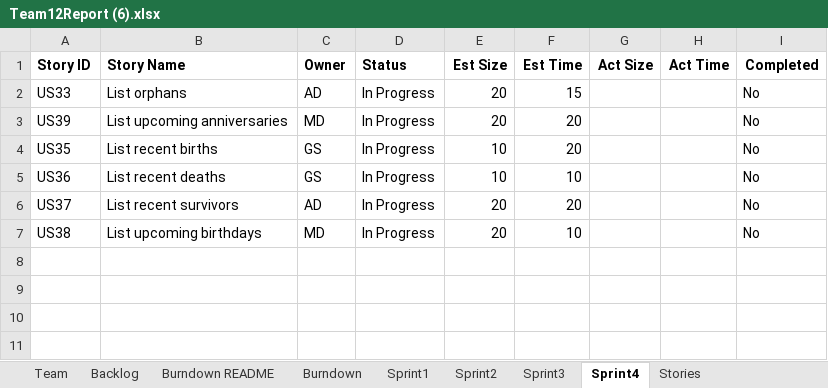
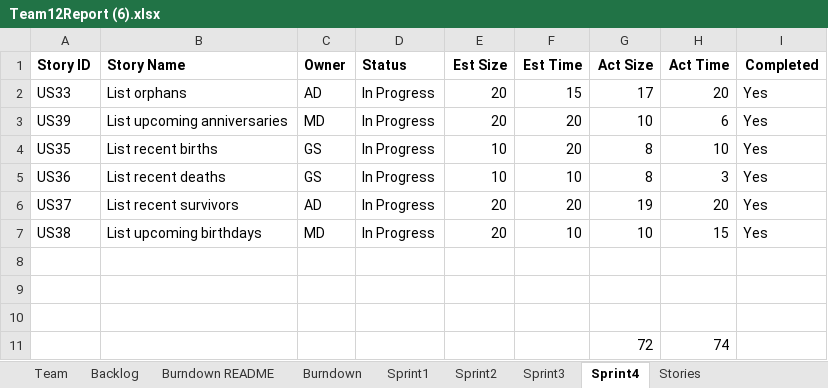
Before and after one commit to John123412341/CS555, an Excel workbook: Team12Report (6).xlsx, sheet Sprint4, drawn as a sheet; values as stored, in another font and other column widths than the file's, no borders; the diff names each change by its address in the sheet, - before the commit and + after, or states it on an @@ line.

```diff
--- a/Team12Report (6).xlsx (sheet Sprint4)
+++ b/Team12Report (6).xlsx (sheet Sprint4)
-G2 (Act Size): (empty)
+G2 (Act Size): 17
-H2 (Act Time): (empty)
+H2 (Act Time): 20
-I2:I7 (Completed): No
+I2:I7 (Completed): Yes
-G3 (Act Size): (empty)
+G3 (Act Size): 10
-H3 (Act Time): (empty)
+H3 (Act Time): 6
-G4:G5 (Act Size): (empty)
+G4:G5 (Act Size): 8
-H4 (Act Time): (empty)
+H4 (Act Time): 10
-H5 (Act Time): (empty)
+H5 (Act Time): 3
-G6 (Act Size): (empty)
+G6 (Act Size): 19
-H6 (Act Time): (empty)
+H6 (Act Time): 20
-G7 (Act Size): (empty)
+G7 (Act Size): 10
-H7 (Act Time): (empty)
+H7 (Act Time): 15
+row 8: (empty)
+row 9: (empty)
+row 10: (empty)
+row 11:  |  |  |  |  |  | 72 | 74
```
Also changed, not shown: sheet Backlog, sheet Burndown, charts or pictures, 2 other files.
